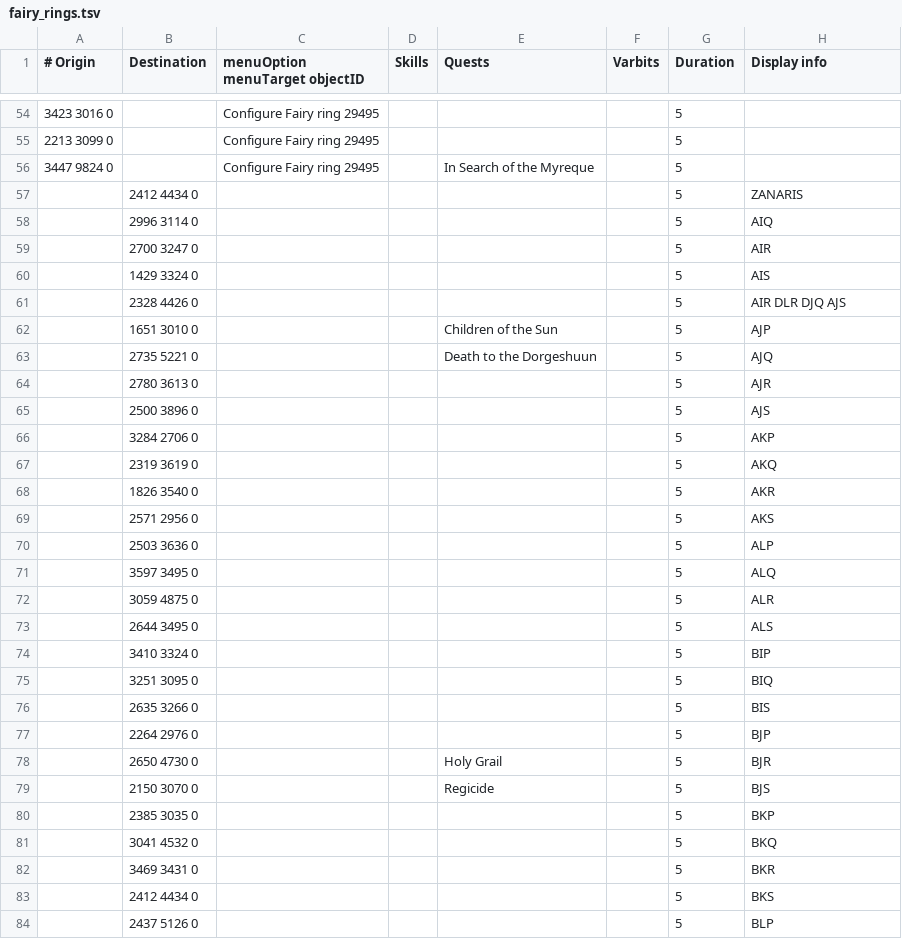
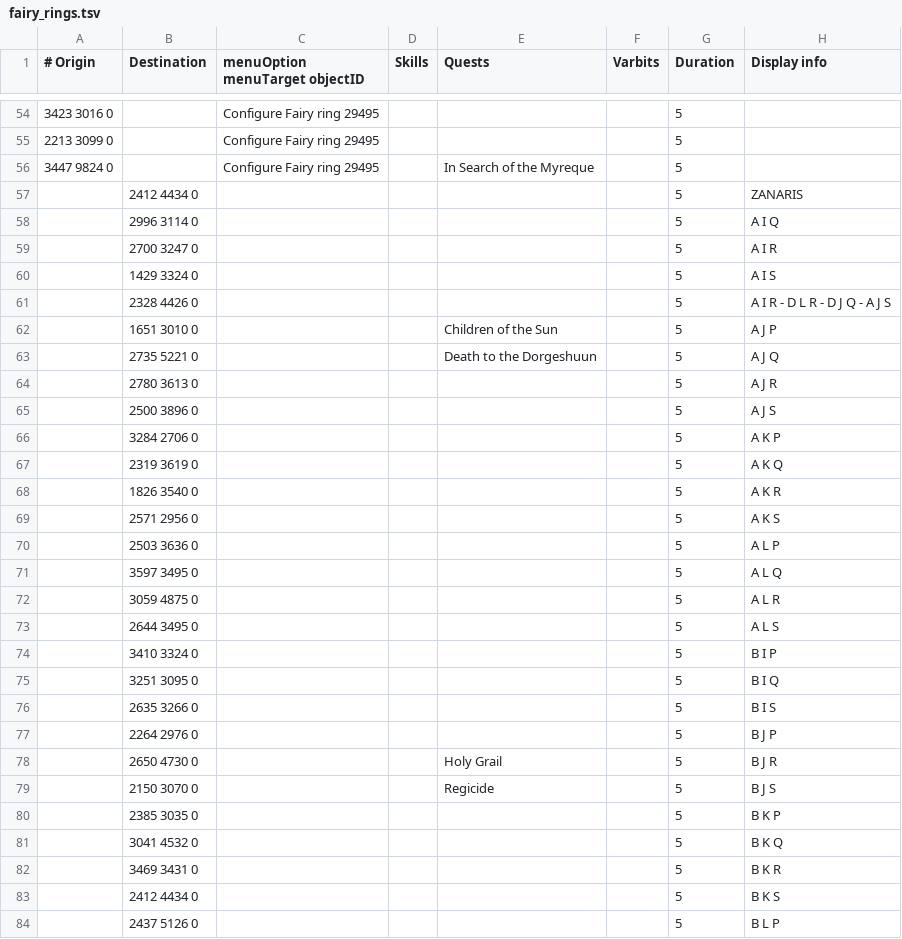
Before and after one commit to wvanderp/shortest-path, a TSV file: src/main/resources/transports/fairy_rings.tsv, drawn as a sheet; only a part is shown, gaps mark what is left out; the diff covers the shown part only.

Commit message:
Add space between fairy ring code letters
The fairy ring interface has space between the fairy ring code letters

```diff
--- a/src/main/resources/transports/fairy_rings.tsv
+++ b/src/main/resources/transports/fairy_rings.tsv
@@ -57,28 +57,28 @@
 	2412 4434 0					5	ZANARIS
-	2996 3114 0					5	AIQ
-	2700 3247 0					5	AIR
-	1429 3324 0					5	AIS
-	2328 4426 0					5	AIR DLR DJQ AJS
-	1651 3010 0			Children of the Sun		5	AJP
-	2735 5221 0			Death to the Dorgeshuun		5	AJQ
-	2780 3613 0					5	AJR
-	2500 3896 0					5	AJS
-	3284 2706 0					5	AKP
-	2319 3619 0					5	AKQ
-	1826 3540 0					5	AKR
-	2571 2956 0					5	AKS
-	2503 3636 0					5	ALP
-	3597 3495 0					5	ALQ
-	3059 4875 0					5	ALR
-	2644 3495 0					5	ALS
-	3410 3324 0					5	BIP
-	3251 3095 0					5	BIQ
-	2635 3266 0					5	BIS
-	2264 2976 0					5	BJP
-	2650 4730 0			Holy Grail		5	BJR
-	2150 3070 0			Regicide		5	BJS
-	2385 3035 0					5	BKP
-	3041 4532 0					5	BKQ
-	3469 3431 0					5	BKR
-	2412 4434 0					5	BKS
-	2437 5126 0					5	BLP
+	2996 3114 0					5	A I Q
+	2700 3247 0					5	A I R
+	1429 3324 0					5	A I S
+	2328 4426 0					5	A I R - D L R - D J Q - A J S
+	1651 3010 0			Children of the Sun		5	A J P
+	2735 5221 0			Death to the Dorgeshuun		5	A J Q
+	2780 3613 0					5	A J R
+	2500 3896 0					5	A J S
+	3284 2706 0					5	A K P
+	2319 3619 0					5	A K Q
+	1826 3540 0					5	A K R
+	2571 2956 0					5	A K S
+	2503 3636 0					5	A L P
+	3597 3495 0					5	A L Q
+	3059 4875 0					5	A L R
+	2644 3495 0					5	A L S
+	3410 3324 0					5	B I P
+	3251 3095 0					5	B I Q
+	2635 3266 0					5	B I S
+	2264 2976 0					5	B J P
+	2650 4730 0			Holy Grail		5	B J R
+	2150 3070 0			Regicide		5	B J S
+	2385 3035 0					5	B K P
+	3041 4532 0					5	B K Q
+	3469 3431 0					5	B K R
+	2412 4434 0					5	B K S
+	2437 5126 0					5	B L P
```
Also changed, not shown: 27 edited cells elsewhere in this file.
